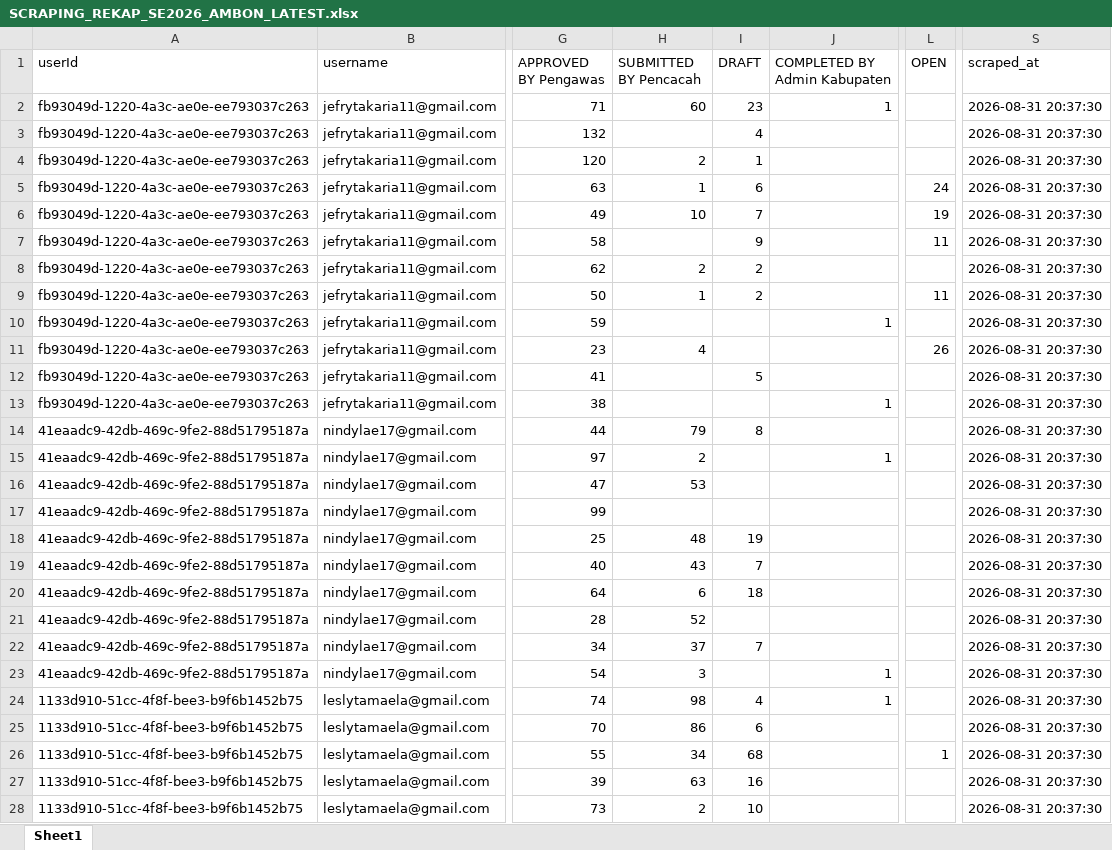
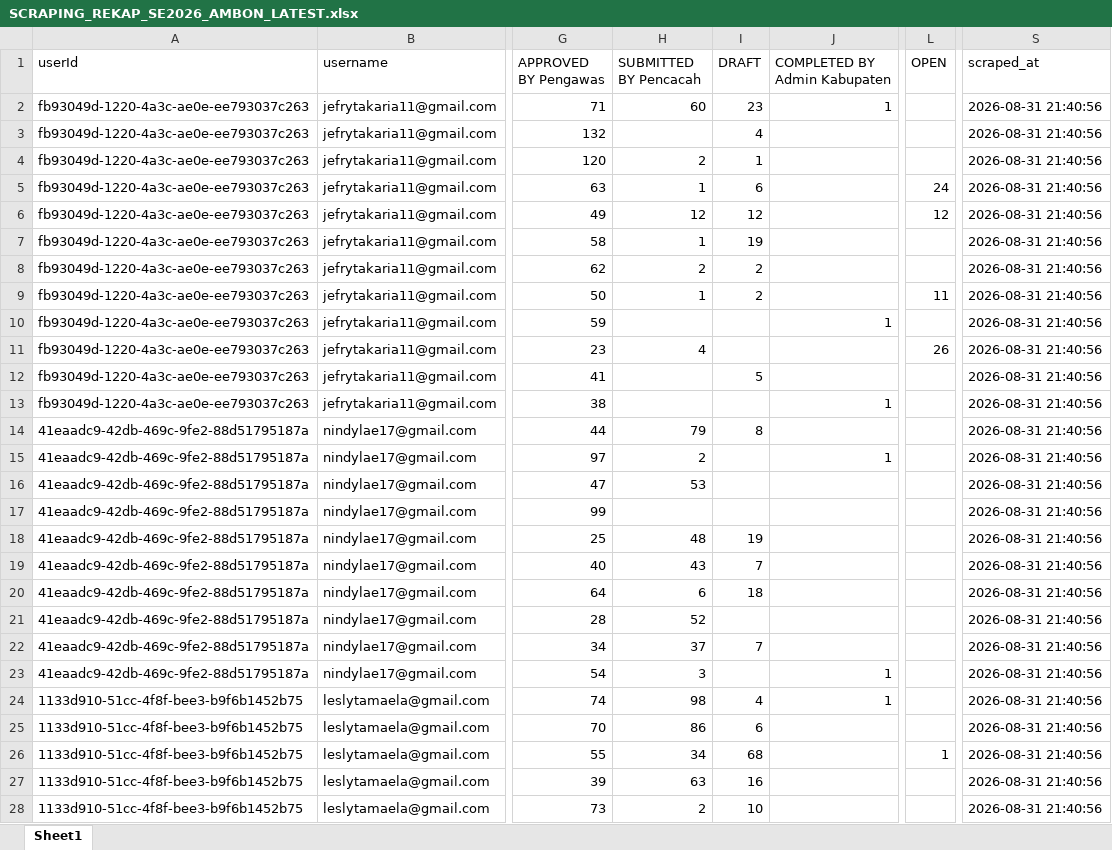
Before and after one commit to zokta77/monitoring-petugas, an Excel workbook: data/SCRAPING_REKAP_SE2026_AMBON_LATEST.xlsx, sheet Sheet1, drawn as a sheet; only a part is shown, gaps mark what is left out; values as stored, in another font and other column widths than the file's, no borders; the diff covers the shown part only; the diff names each change by its address in the sheet, - before the commit and + after, or states it on an @@ line.

Commit message:
Update hasil scraping

```diff
--- a/data/SCRAPING_REKAP_SE2026_AMBON_LATEST.xlsx (sheet Sheet1)
+++ b/data/SCRAPING_REKAP_SE2026_AMBON_LATEST.xlsx (sheet Sheet1)
-S2:S28 (scraped_at): 2026-08-31 20:37:30
+S2:S28 (scraped_at): 2026-08-31 21:40:56
-H6 (SUBMITTED BY Pencacah): 10
+H6 (SUBMITTED BY Pencacah): 12
-I6 (DRAFT): 7
+I6 (DRAFT): 12
-L6 (OPEN): 19
+L6 (OPEN): 12
-H7 (SUBMITTED BY Pencacah): (empty)
+H7 (SUBMITTED BY Pencacah): 1
-I7 (DRAFT): 9
+I7 (DRAFT): 19
-L7 (OPEN): 11
+L7 (OPEN): (empty)
```
Also changed, not shown: 1650 edited cells elsewhere in this sheet, 1 other file.
